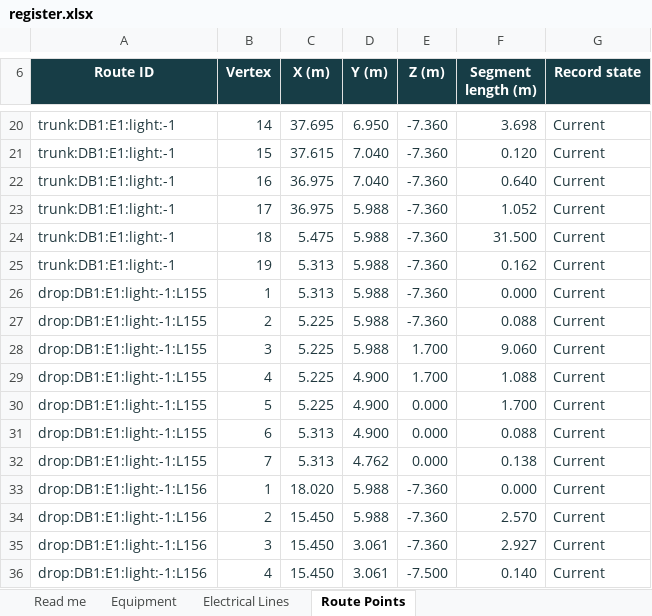
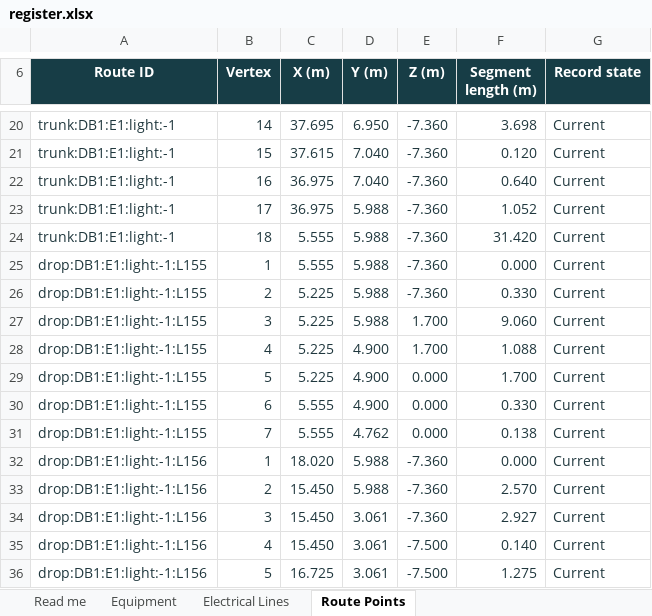
Before and after one commit to DangHoangGeo/giaoxuthachbi-simulator, an Excel workbook: docs/electrical-grid/categories/exit-signs/register.xlsx, sheet Route Points, drawn as a sheet; only a part is shown, gaps mark what is left out; the shorter side is filled out with more unchanged rows; values as stored, in another font and other column widths than the file's, no borders; conditional formats and table styles not drawn; removed rows and columns are numbered as before the commit, all else as after; the diff names each change by its address in the sheet, - before the commit and + after, or states it on an @@ line.

```diff
--- a/docs/electrical-grid/categories/exit-signs/register.xlsx (sheet Route Points)
+++ b/docs/electrical-grid/categories/exit-signs/register.xlsx (sheet Route Points)
-C24 (X (m)): 5.475
+C24 (X (m)): 5.555
-F24 (Segment length (m)): 31.500
+F24 (Segment length (m)): 31.420
-row 25: trunk:DB1:E1:light:-1 | 19 | 5.313 | 5.988 | -7.360 | 0.162 | Current
-C25 (X (m)): 5.313
+C25 (X (m)): 5.555
-F26 (Segment length (m)): 0.088
+F26 (Segment length (m)): 0.330
-C30:C31 (X (m)): 5.313
+C30:C31 (X (m)): 5.555
-F30 (Segment length (m)): 0.088
+F30 (Segment length (m)): 0.330
```
Also changed, not shown: sheet Read me, sheet Equipment, sheet Electrical Lines, formulas that keep their value, docs/electrical-grid/categories/air-system/register.xlsx, docs/electrical-grid/categories/decoration/register.xlsx, 53 other files.
